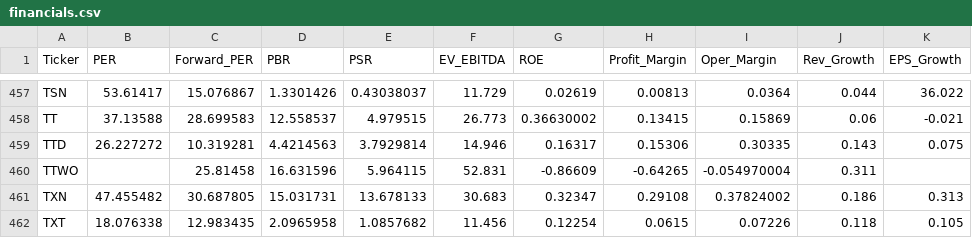
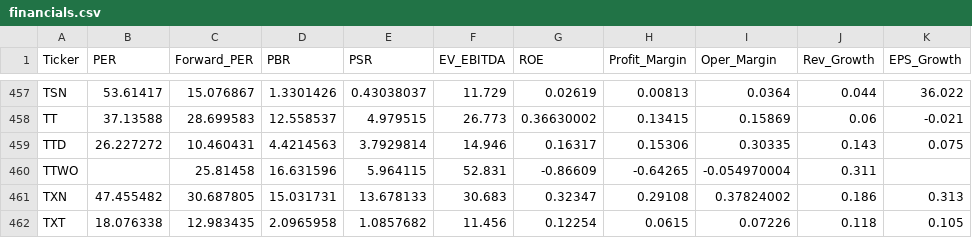
Before and after one commit to parksh9886/naspick, a CSV file: data/financials.csv, drawn as a sheet; only a part is shown, gaps mark what is left out; the diff covers the shown part only; the diff names each change by its address in the sheet, - before the commit and + after, or states it on an @@ line.

```diff
--- a/data/financials.csv
+++ b/data/financials.csv
-C459 (Forward_PER): 10.319281
+C459 (Forward_PER): 10.460431
```
Also changed, not shown: 6 edited cells elsewhere in this file, 3 other files.
